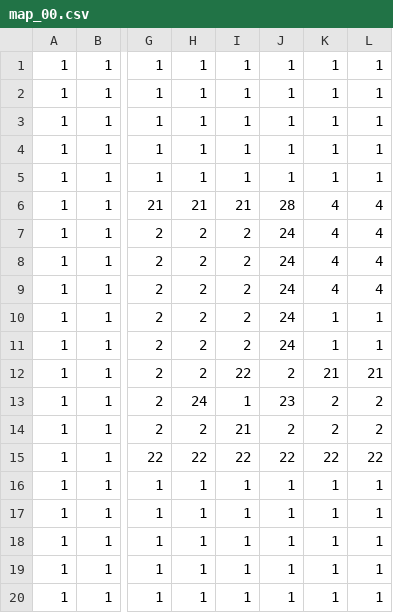
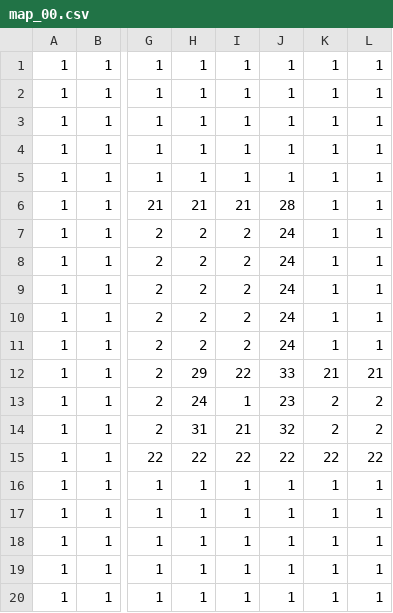
Before and after one commit to youse912215/StealthSRPG, a CSV file: StealthSRPG/Source/Map/map_00.csv, drawn as a sheet; only a part is shown, gaps mark what is left out; the diff names each change by its address in the sheet, - before the commit and + after, or states it on an @@ line.

```diff
--- a/StealthSRPG/Source/Map/map_00.csv
+++ b/StealthSRPG/Source/Map/map_00.csv
-K6:K9: 4
+K6:K9: 1
-L6:L9: 4
+L6:L9: 1
-H12: 2
+H12: 29
-J12: 2
+J12: 33
-H14: 2
+H14: 31
-J14: 2
+J14: 32
```
Also changed, not shown: 19 other files.
